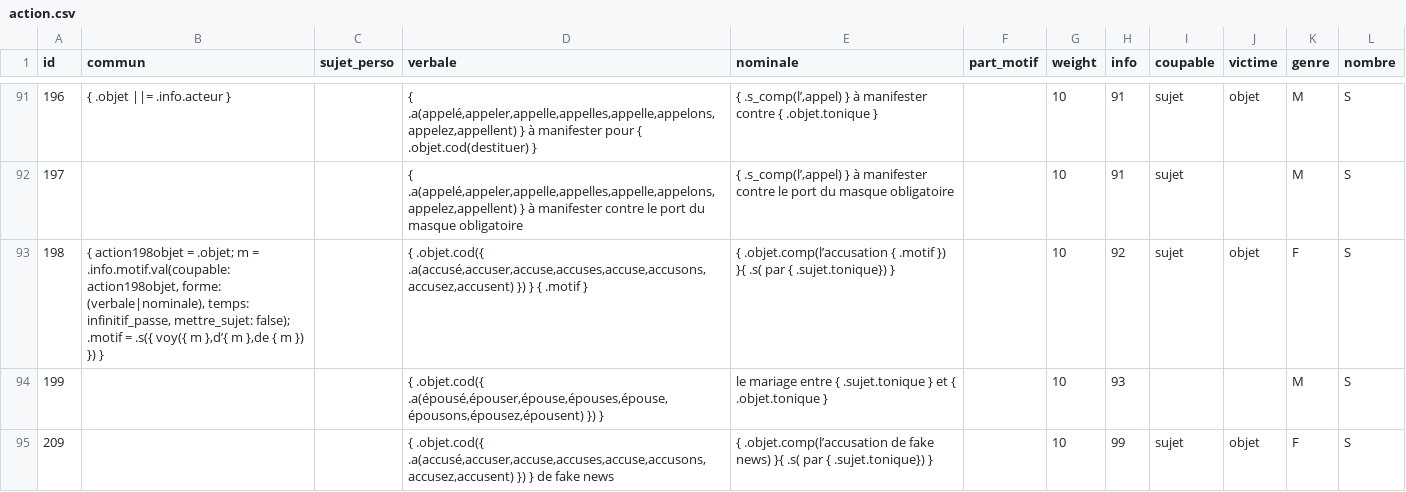
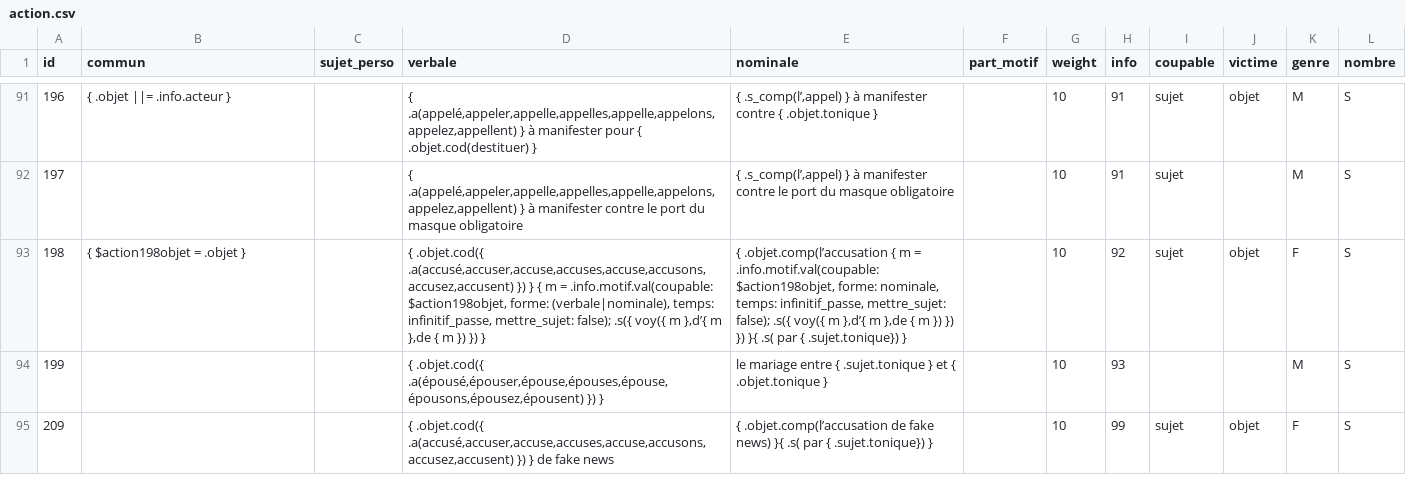
Before and after one commit to AlexieVQ/FlashNewsBot, a CSV file: regles/action.csv, drawn as a sheet; only a part is shown, gaps mark what is left out.

Commit message:
Amélioration Action[198]

```diff
--- a/regles/action.csv
+++ b/regles/action.csv
@@ -92,3 +92,3 @@ id,commun,sujet_perso,verbale,nominale,part_motif,weight,info,coupable,victime,g
 197,,,"{ .a(appelé,appeler,appelle,appelles,appelle,appelons,appelez,appellent) } à manifester contre le port du masque obligatoire","{ .s_comp(l’,appel) } à manifester contre le port du masque obligatoire",,10,91,sujet,,M,S
-198,"{ action198objet = .objet; m = .info.motif.val(coupable: action198objet, forme: (verbale|nominale), temps: infinitif_passe, mettre_sujet: false); .motif = .s({ voy({ m },d’{ m },de { m }) }) }",,"{ .objet.cod({ .a(accusé,accuser,accuse,accuses,accuse,accusons,accusez,accusent) }) } { .motif }",{ .objet.comp(l’accusation { .motif }) }{ .s( par { .sujet.tonique}) },,10,92,sujet,objet,F,S
+198,{ $action198objet = .objet },,"{ .objet.cod({ .a(accusé,accuser,accuse,accuses,accuse,accusons,accusez,accusent) }) } { m = .info.motif.val(coupable: $action198objet, forme: (verbale|nominale), temps: infinitif_passe, mettre_sujet: false); .s({ voy({ m },d’{ m },de { m }) }) }","{ .objet.comp(l’accusation { m = .info.motif.val(coupable: $action198objet, forme: nominale, temps: infinitif_passe, mettre_sujet: false); .s({ voy({ m },d’{ m },de { m }) }) }) }{ .s( par { .sujet.tonique}) }",,10,92,sujet,objet,F,S
 199,,,"{ .objet.cod({ .a(épousé,épouser,épouse,épouses,épouse,épousons,épousez,épousent) }) }",le mariage entre { .sujet.tonique } et { .objet.tonique },,10,93,,,M,S
```
